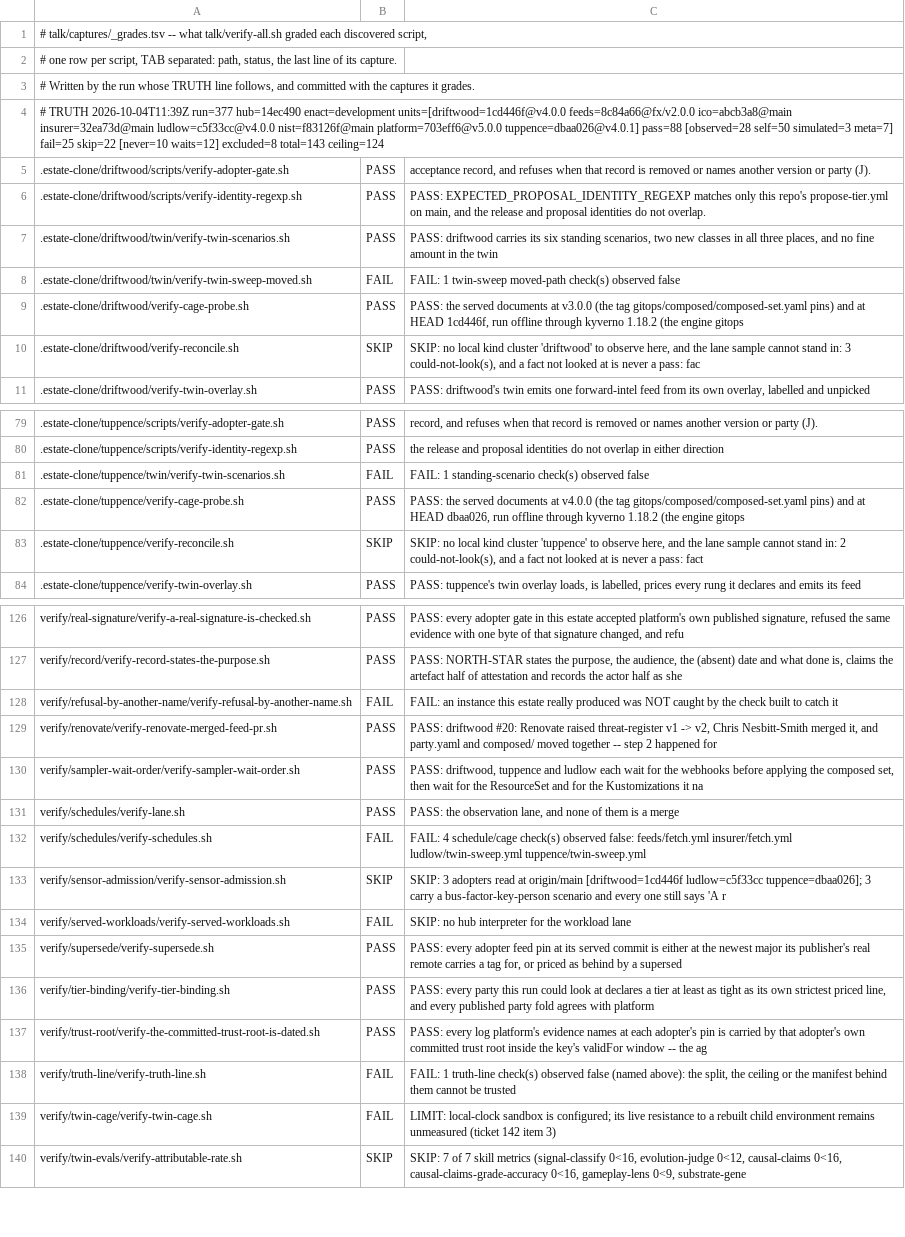
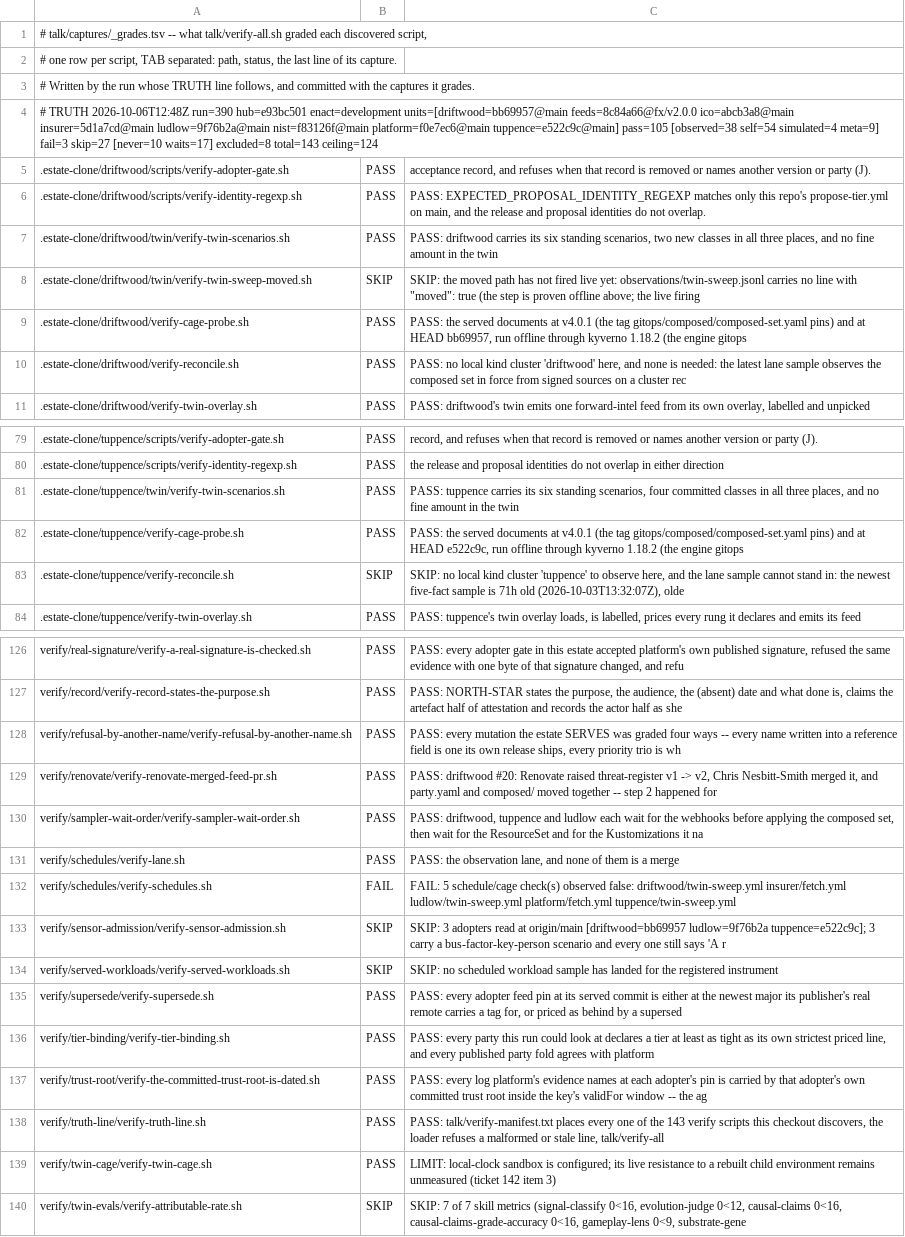
Before and after one commit to policy-as-versioned-flux/policy-as-versioned-flux, a TSV file: talk/captures/_grades.tsv, drawn as a sheet; only a part is shown, gaps mark what is left out; the diff covers the shown part only; the diff names each change by its address in the sheet, - before the commit and + after, or states it on an @@ line.

Commit message:
truth: record run 390 [skip ci]

```diff
--- a/talk/captures/_grades.tsv
+++ b/talk/captures/_grades.tsv
-A4: # TRUTH 2026-10-04T11:39Z run=377 hub=14ec490 enact=development units=[driftwood=1cd446f@v4.0.0 feeds=8c84a66@fx/v2.0.0 ico=abcb3a8@main insurer=32ea73d@main ludlow=c5f33cc@v4.0.0 nist=f83126f@main platform=703eff6@v5.0.0 tuppence=dbaa026@v4.0.1] pass=88 [observed=28 self=50 simulated=3 meta=7] fail=25 skip=22 [never=10 waits=12] excluded=8 total=143…
+A4: # TRUTH 2026-10-06T12:48Z run=390 hub=e93bc501 enact=development units=[driftwood=bb69957@main feeds=8c84a66@fx/v2.0.0 ico=abcb3a8@main insurer=5d1a7cd@main ludlow=9f76b2a@main nist=f83126f@main platform=f0e7ec6@main tuppence=e522c9c@main] pass=105 [observed=38 self=54 simulated=4 meta=9] fail=3 skip=27 [never=10 waits=17] excluded=8 total=143…
-B8: FAIL
+B8: SKIP
-C8: FAIL: 1 twin-sweep moved-path check(s) observed false
+C8: SKIP: the moved path has not fired live yet: observations/twin-sweep.jsonl carries no line with "moved": true (the step is proven offline above; the live firing
-C9: …documents at v3.0.0 (the tag gitops/composed/composed-set.yaml pins) and at HEAD 1cd446f, run offline…
+C9: …documents at v4.0.1 (the tag gitops/composed/composed-set.yaml pins) and at HEAD bb69957, run offline…
-B10: SKIP
+B10: PASS
-C10: SKIP: no local kind cluster 'driftwood' to observe here, and the lane sample cannot stand in: 3 could-not-look(s), and a fact not looked at is never a pass: fac
+C10: PASS: no local kind cluster 'driftwood' here, and none is needed: the latest lane sample observes the composed set in force from signed sources on a cluster rec
-B81: FAIL
+B81: PASS
-C81: FAIL: 1 standing-scenario check(s) observed false
+C81: PASS: tuppence carries its six standing scenarios, four committed classes in all three places, and no fine amount in the twin
-C82: …documents at v4.0.0 (the tag gitops/composed/composed-set.yaml pins) and at HEAD dbaa026, run offline…
+C82: …documents at v4.0.1 (the tag gitops/composed/composed-set.yaml pins) and at HEAD e522c9c, run offline…
-C83: …stand in: 2 could-not-look(s), and a fact not looked at is never a pass: fact
+C83: …stand in: the newest five-fact sample is 71h old (2026-10-03T13:32:07Z), olde
-B128: FAIL
+B128: PASS
-C128: FAIL: an instance this estate really produced was NOT caught by the check built to catch it
+C128: PASS: every mutation the estate SERVES was graded four ways -- every name written into a reference field is one its own release ships, every priority trio is wh
-C132: FAIL: 4 schedule/cage check(s) observed false: feeds/fetch.yml insurer/fetch.yml ludlow/twin-sweep.yml tuppence/twin-sweep.yml
+C132: FAIL: 5 schedule/cage check(s) observed false: driftwood/twin-sweep.yml insurer/fetch.yml ludlow/twin-sweep.yml platform/fetch.yml tuppence/twin-sweep.yml
-C133: …at origin/main [driftwood=1cd446f ludlow=c5f33cc tuppence=dbaa026]; 3 carry…
+C133: …at origin/main [driftwood=bb69957 ludlow=9f76b2a tuppence=e522c9c]; 3 carry…
-B134: FAIL
+B134: SKIP
-C134: SKIP: no hub interpreter for the workload lane
+C134: SKIP: no scheduled workload sample has landed for the registered instrument
-B138:B139: FAIL
+B138:B139: PASS
-C138: FAIL: 1 truth-line check(s) observed false (named above): the split, the ceiling or the manifest behind them cannot be trusted
+C138: PASS: talk/verify-manifest.txt places every one of the 143 verify scripts this checkout discovers, the loader refuses a malformed or stale line, talk/verify-all
```
Also changed, not shown: 42 edited cells elsewhere in this file, 55 other files.
